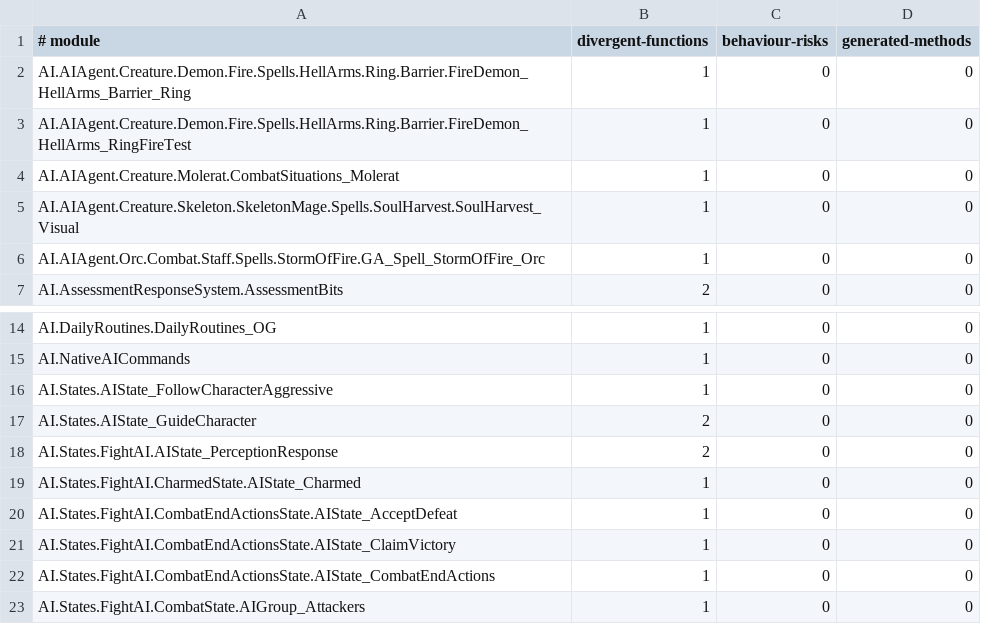
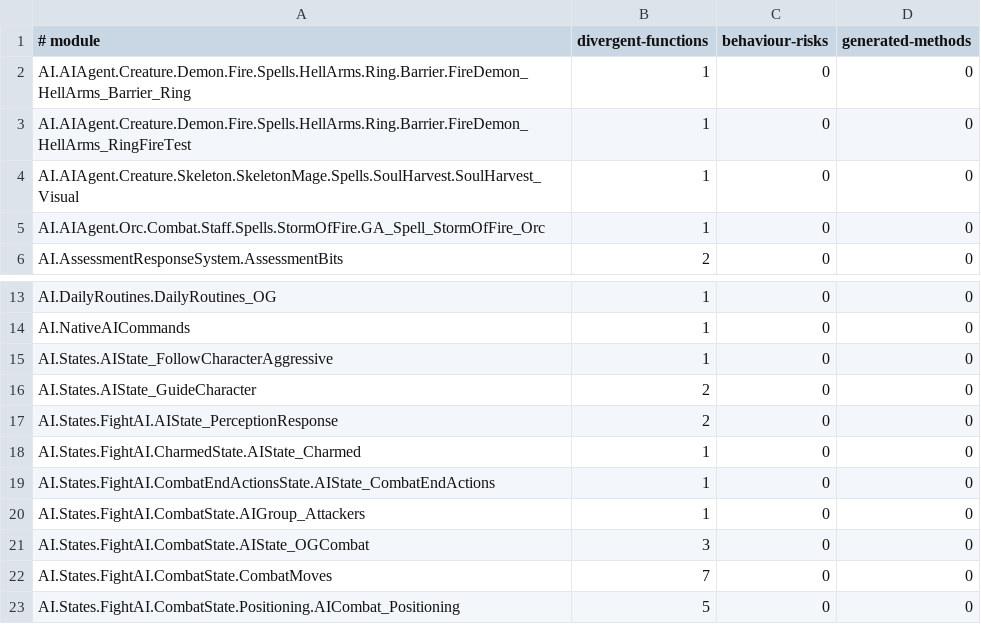
Before and after one commit to dh0er/gore, a TSV file: crates/gore-as/assets/byte-faithfulness/g1r-steam-24878692.tsv, drawn as a sheet; only a part is shown, gaps mark what is left out; the shorter side is filled out with more unchanged rows; the diff names each change by its address in the sheet, - before the commit and + after, or states it on an @@ line.

Commit message:
fix(as): preserve sampled and task lifetimes
Retain each navigation sample for its loop scope and restore the
original speech and task defaults in paired combat-end branches.

The complete comparison drops from 90 to 87 unresolved functions with
no regressions; 1465 Rust and 12 native tests pass.

```diff
--- a/crates/gore-as/assets/byte-faithfulness/g1r-steam-24878692.tsv
+++ b/crates/gore-as/assets/byte-faithfulness/g1r-steam-24878692.tsv
-row 4: AI.AIAgent.Creature.Molerat.CombatSituations_Molerat | 1 | 0 | 0
-row 20: AI.States.FightAI.CombatEndActionsState.AIState_AcceptDefeat | 1 | 0 | 0
-row 21: AI.States.FightAI.CombatEndActionsState.AIState_ClaimVictory | 1 | 0 | 0
```
Also changed, not shown: 5 other files.
